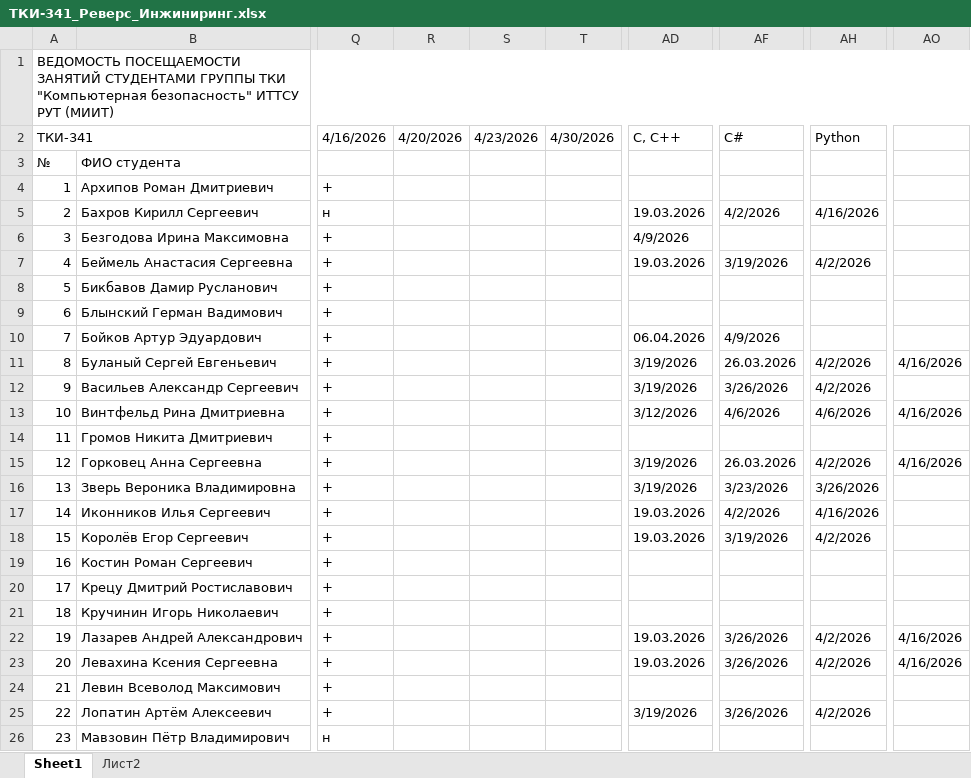
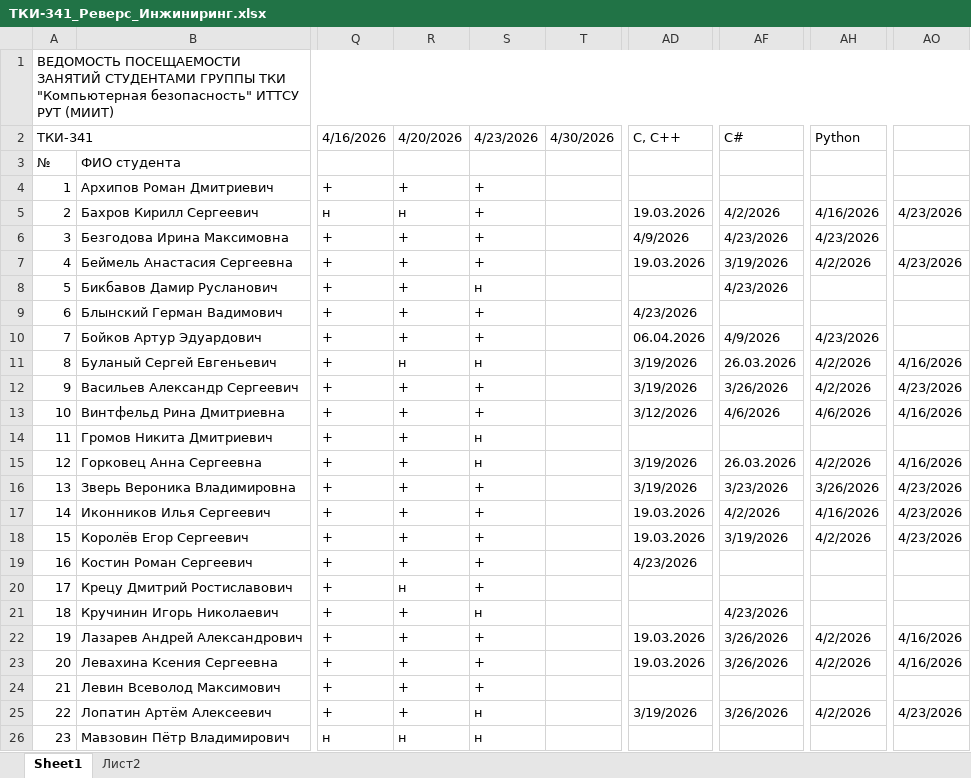
Before and after one commit to PeterMavzovin/Reverse_Engineering, an Excel workbook: ТКИ-341_Реверс_Инжиниринг.xlsx, sheet Sheet1, drawn as a sheet; only a part is shown, gaps mark what is left out; values as stored, in another font and other column widths than the file's, no cell formats; the diff covers the shown part only; the diff names each change by its address in the sheet, - before the commit and + after, or states it on an @@ line.

```diff
--- a/ТКИ-341_Реверс_Инжиниринг.xlsx (sheet Sheet1)
+++ b/ТКИ-341_Реверс_Инжиниринг.xlsx (sheet Sheet1)
-R4 (4/20/2026): (empty)
+R4 (4/20/2026): +
-S4:S7 (4/23/2026): (empty)
+S4:S7 (4/23/2026): +
-R5 (4/20/2026): (empty)
+R5 (4/20/2026): н
-AO5: (empty)
+AO5: 4/23/2026
-R6:R10 (4/20/2026): (empty)
+R6:R10 (4/20/2026): +
-AF6 (С#): (empty)
+AF6 (С#): 4/23/2026
-AH6 (Python): (empty)
+AH6 (Python): 4/23/2026
-AO7: (empty)
+AO7: 4/23/2026
-S8 (4/23/2026): (empty)
+S8 (4/23/2026): н
-AF8 (С#): (empty)
+AF8 (С#): 4/23/2026
-S9:S10 (4/23/2026): (empty)
+S9:S10 (4/23/2026): +
-AD9 (С, С++): (empty)
+AD9 (С, С++): 4/23/2026
-AH10 (Python): (empty)
+AH10 (Python): 4/23/2026
-R11 (4/20/2026): (empty)
+R11 (4/20/2026): н
-S11 (4/23/2026): (empty)
+S11 (4/23/2026): н
-R12:R19 (4/20/2026): (empty)
+R12:R19 (4/20/2026): +
-S12:S13 (4/23/2026): (empty)
+S12:S13 (4/23/2026): +
-AO12: (empty)
+AO12: 4/23/2026
-S14:S15 (4/23/2026): (empty)
+S14:S15 (4/23/2026): н
-S16:S20 (4/23/2026): (empty)
+S16:S20 (4/23/2026): +
-AO16:AO18: (empty)
+AO16:AO18: 4/23/2026
-AD19 (С, С++): (empty)
+AD19 (С, С++): 4/23/2026
-R20 (4/20/2026): (empty)
+R20 (4/20/2026): н
-R21:R25 (4/20/2026): (empty)
+R21:R25 (4/20/2026): +
-S21 (4/23/2026): (empty)
+S21 (4/23/2026): н
-AF21 (С#): (empty)
+AF21 (С#): 4/23/2026
-S22:S24 (4/23/2026): (empty)
+S22:S24 (4/23/2026): +
-S25:S26 (4/23/2026): (empty)
+S25:S26 (4/23/2026): н
-AO25: (empty)
+AO25: 4/23/2026
-R26 (4/20/2026): (empty)
+R26 (4/20/2026): н
```
Also changed, not shown: 46 edited cells elsewhere in this sheet, cell formats, 1 other file.
